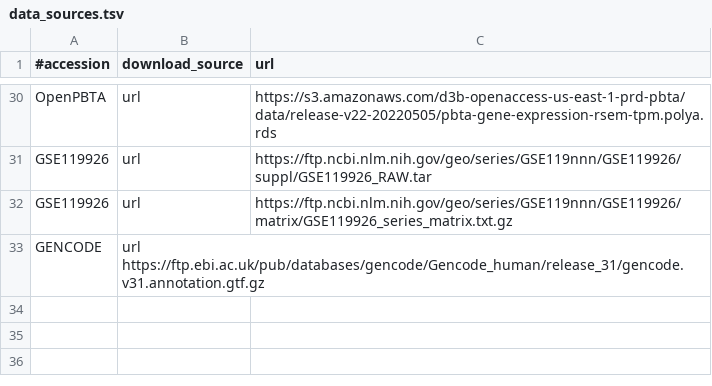
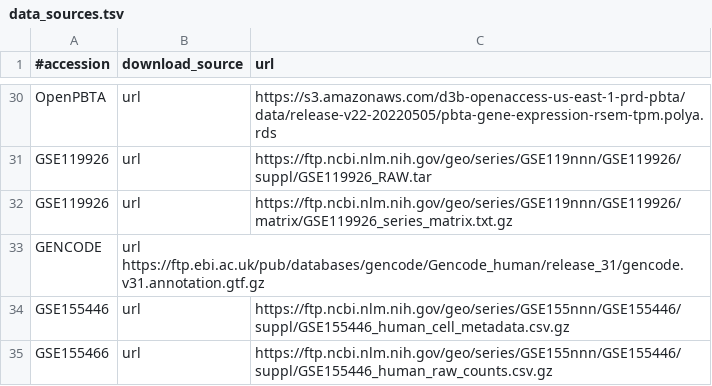
Before and after one commit to AlexsLemonade/medulloblastoma-classifier, a TSV file: data/data_sources.tsv, drawn as a sheet; only a part is shown, gaps mark what is left out; the diff names each change by its address in the sheet, - before the commit and + after, or states it on an @@ line.

Commit message:
Add metadata and raw counts for scRNA GSE155446

```diff
--- a/data/data_sources.tsv
+++ b/data/data_sources.tsv
+row 34: GSE155446 | url | https://ftp.ncbi.nlm.nih.gov/geo/series/GSE155nnn/GSE155446/suppl/GSE155446_human_cell_metadata.csv.gz
+row 35: GSE155466 | url | https://ftp.ncbi.nlm.nih.gov/geo/series/GSE155nnn/GSE155446/suppl/GSE155446_human_raw_counts.csv.gz
```
